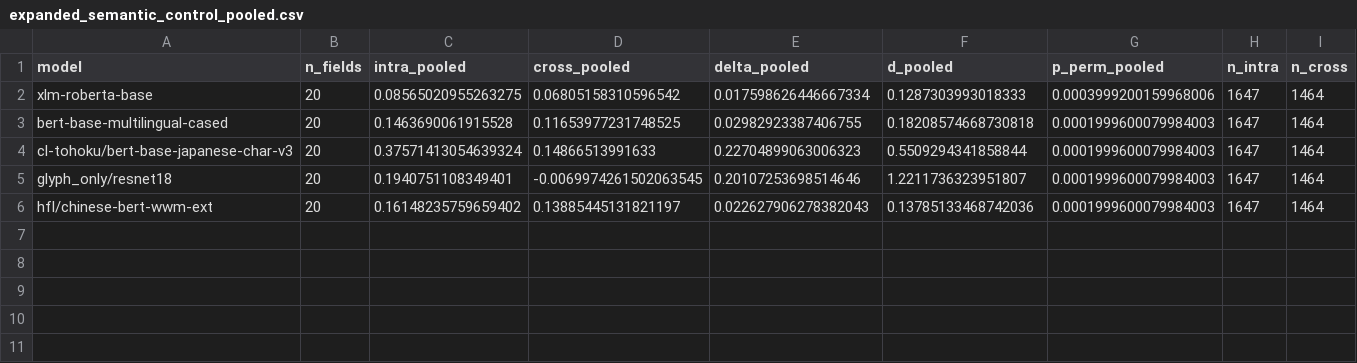
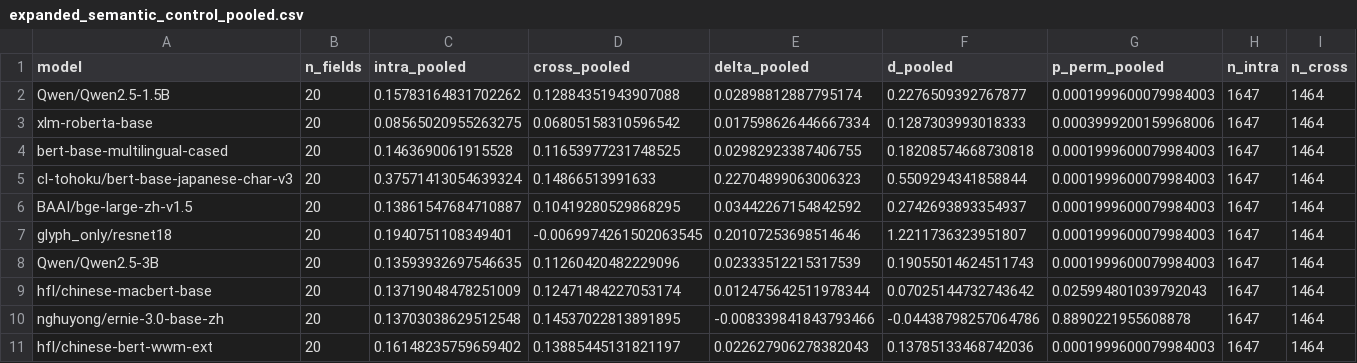
Before and after one commit to aryan35790jp/chinese_llm, a CSV file: results/expanded_semantic_control_pooled.csv, drawn as a sheet; the diff names each change by its address in the sheet, - before the commit and + after, or states it on an @@ line.

```diff
--- a/results/expanded_semantic_control_pooled.csv
+++ b/results/expanded_semantic_control_pooled.csv
+row 2: Qwen/Qwen2.5-1.5B | 20 | 0.15783164831702262 | 0.12884351943907088 | 0.02898812887795174 | 0.2276509392767877 | 0.0001999600079984003 | 1647 | 1464
+row 6: BAAI/bge-large-zh-v1.5 | 20 | 0.13861547684710887 | 0.10419280529868295 | 0.03442267154842592 | 0.2742693893354937 | 0.0001999600079984003 | 1647 | 1464
+row 8: Qwen/Qwen2.5-3B | 20 | 0.13593932697546635 | 0.11260420482229096 | 0.02333512215317539 | 0.19055014624511743 | 0.0001999600079984003 | 1647 | 1464
+row 9: hfl/chinese-macbert-base | 20 | 0.13719048478251009 | 0.12471484227053174 | 0.012475642511978344 | 0.07025144732743642 | 0.025994801039792043 | 1647 | 1464
+row 10: nghuyong/ernie-3.0-base-zh | 20 | 0.13703038629512548 | 0.14537022813891895 | -0.008339841843793466 | -0.04438798257064786 | 0.8890221955608878 | 1647 | 1464
```
Also changed, not shown: results/cross_script_japanese.csv, results/frequency_matched.csv, 15 other files.
